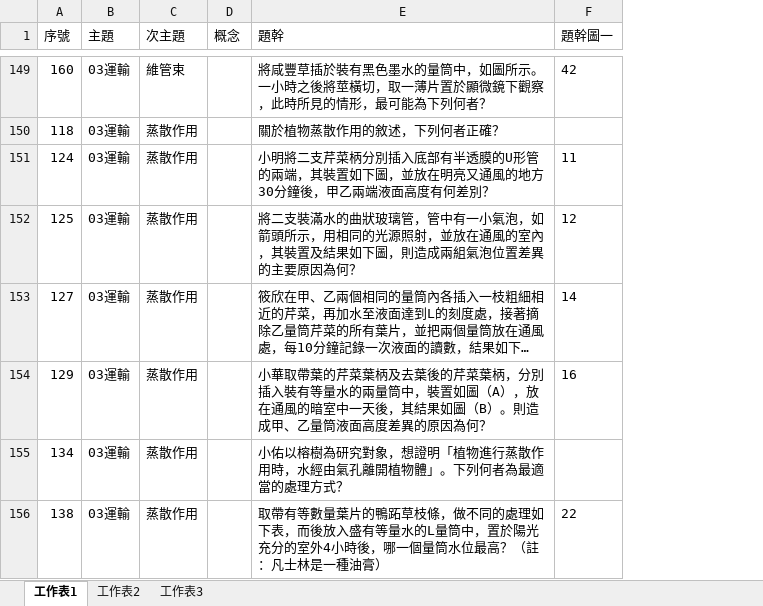
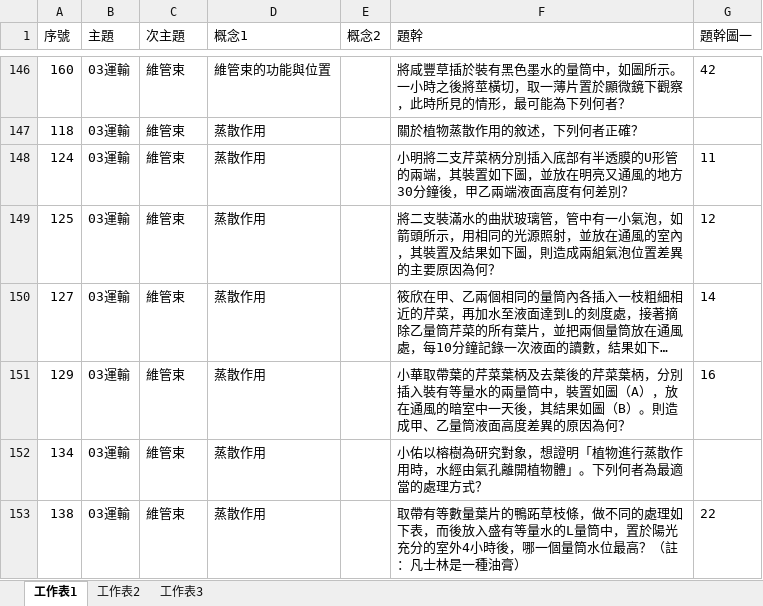
Before and after one commit to ChihHsiangChien/question_database, an Excel workbook: 題庫.xlsx, sheet 工作表1, drawn as a sheet; only a part is shown, gaps mark what is left out; long unchanged cells end in …; values as stored, in another font and other column widths than the file's, no borders; removed rows and columns are numbered as before the commit, all else as after; the diff covers the shown part only; the diff names each change by its address in the sheet, - before the commit and + after, or states it on an @@ line.

```diff
--- a/題庫.xlsx (sheet 工作表1)
+++ b/題庫.xlsx (sheet 工作表1)
-column D (概念), empty
+column D (概念1), rows 146-153: 維管束的功能與位置 | 蒸散作用 | 蒸散作用 | 蒸散作用 | 蒸散作用 | 蒸散作用 | 蒸散作用 | 蒸散作用
+column E (概念2), empty
-C147:C153 (次主題): 蒸散作用
+C147:C153 (次主題): 維管束
```
Also changed, not shown: 54 added rows, 56 removed rows, 30 moved rows and 74 edited cells elsewhere in this sheet, 3 other files.
